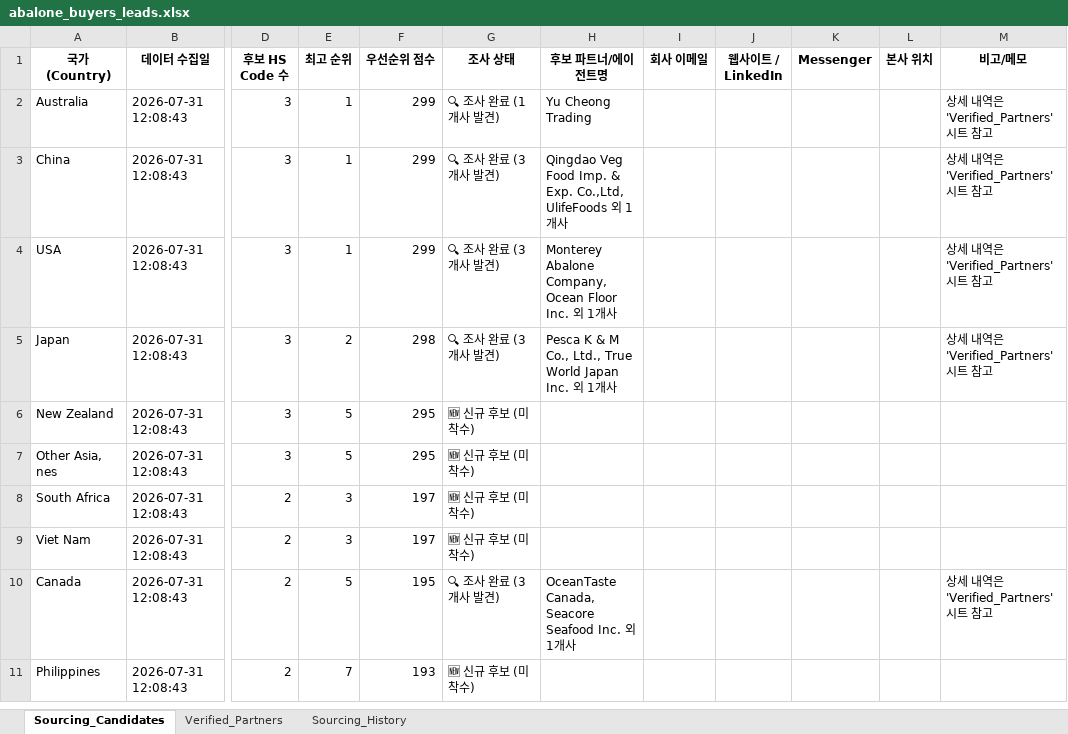
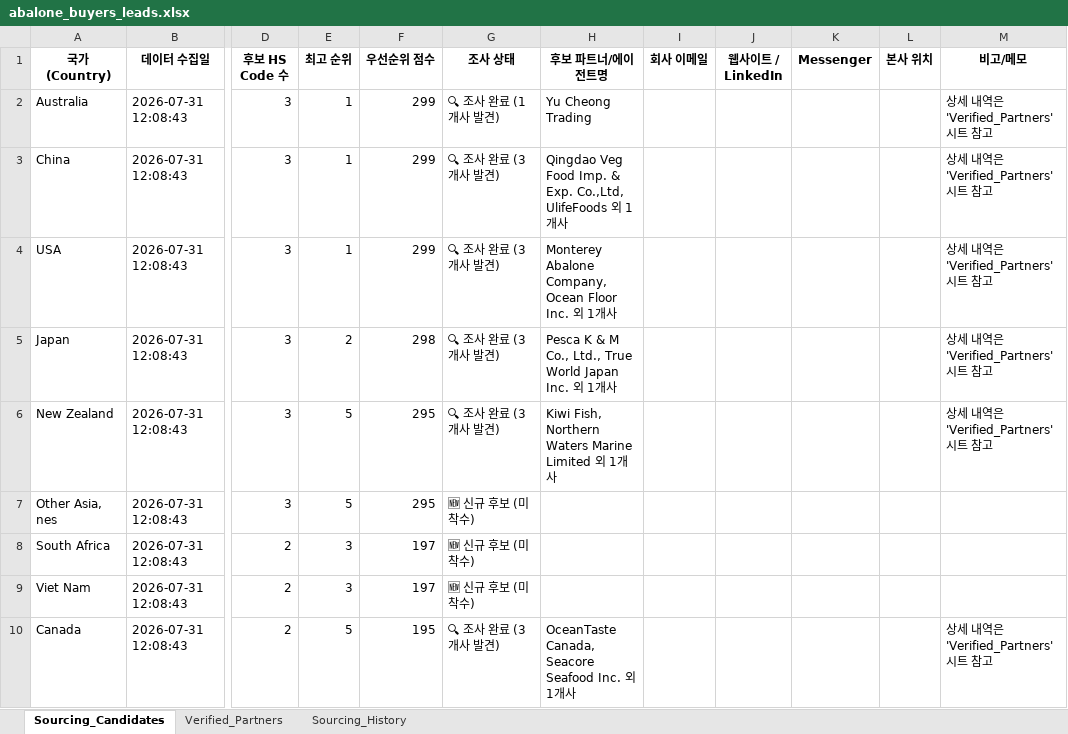
Before and after one commit to letsdoit5130/HYU_RSCH, an Excel workbook: BIZ-Jeonbok/data/abalone_buyers_leads.xlsx, sheet Sourcing_Candidates, drawn as a sheet; only a part is shown, gaps mark what is left out; the shorter side is filled out with more unchanged rows; values as stored, in another font and other column widths than the file's, no borders; the diff names each change by its address in the sheet, - before the commit and + after, or states it on an @@ line.

```diff
--- a/BIZ-Jeonbok/data/abalone_buyers_leads.xlsx (sheet Sourcing_Candidates)
+++ b/BIZ-Jeonbok/data/abalone_buyers_leads.xlsx (sheet Sourcing_Candidates)
-G6 (조사 상태): 🆕 신규 후보 (미착수)
+G6 (조사 상태): 🔍 조사 완료 (3개사 발견)
-H6 (후보 파트너/에이전트명): (empty)
+H6 (후보 파트너/에이전트명): Kiwi Fish, Northern Waters Marine Limited 외 1개사
-M6 (비고/메모): (empty)
+M6 (비고/메모): 상세 내역은 'Verified_Partners' 시트 참고
```
Also changed, not shown: sheet Verified_Partners, 2 other files.
